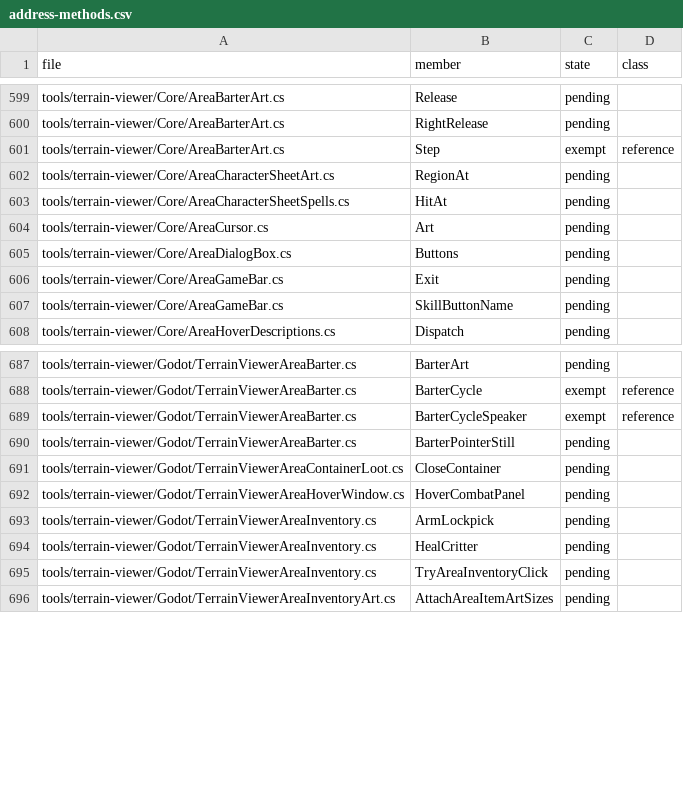
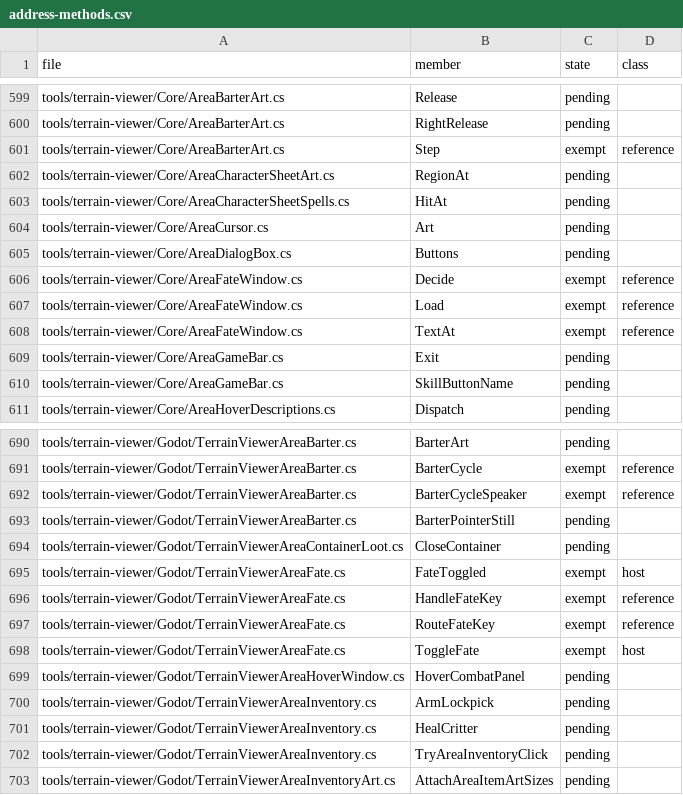
Before and after one commit to Simarglok/arcanum-steamwoven, a CSV file: docs/verification/address-methods.csv, drawn as a sheet; only a part is shown, gaps mark what is left out.

```diff
--- a/docs/verification/address-methods.csv
+++ b/docs/verification/address-methods.csv
@@ -605,2 +605,5 @@ tools/terrain-viewer/Core/AreaCursor.cs,Art,pending,
 tools/terrain-viewer/Core/AreaDialogBox.cs,Buttons,pending,
+tools/terrain-viewer/Core/AreaFateWindow.cs,Decide,exempt,reference
+tools/terrain-viewer/Core/AreaFateWindow.cs,Load,exempt,reference
+tools/terrain-viewer/Core/AreaFateWindow.cs,TextAt,exempt,reference
 tools/terrain-viewer/Core/AreaGameBar.cs,Exit,pending,
@@ -691,2 +694,6 @@ tools/terrain-viewer/Godot/TerrainViewerAreaBarter.cs,BarterPointerStill,pending
 tools/terrain-viewer/Godot/TerrainViewerAreaContainerLoot.cs,CloseContainer,pending,
+tools/terrain-viewer/Godot/TerrainViewerAreaFate.cs,FateToggled,exempt,host
+tools/terrain-viewer/Godot/TerrainViewerAreaFate.cs,HandleFateKey,exempt,reference
+tools/terrain-viewer/Godot/TerrainViewerAreaFate.cs,RouteFateKey,exempt,reference
+tools/terrain-viewer/Godot/TerrainViewerAreaFate.cs,ToggleFate,exempt,host
 tools/terrain-viewer/Godot/TerrainViewerAreaHoverWindow.cs,HoverCombatPanel,pending,
```
Also changed, not shown: 7 other files.
